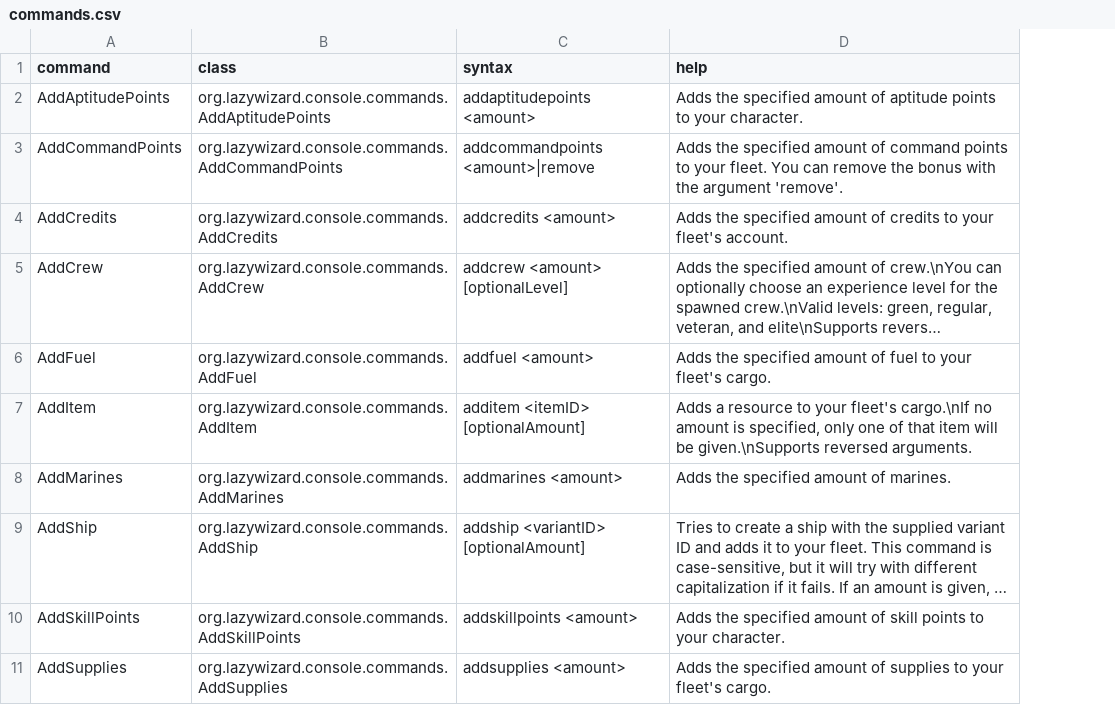
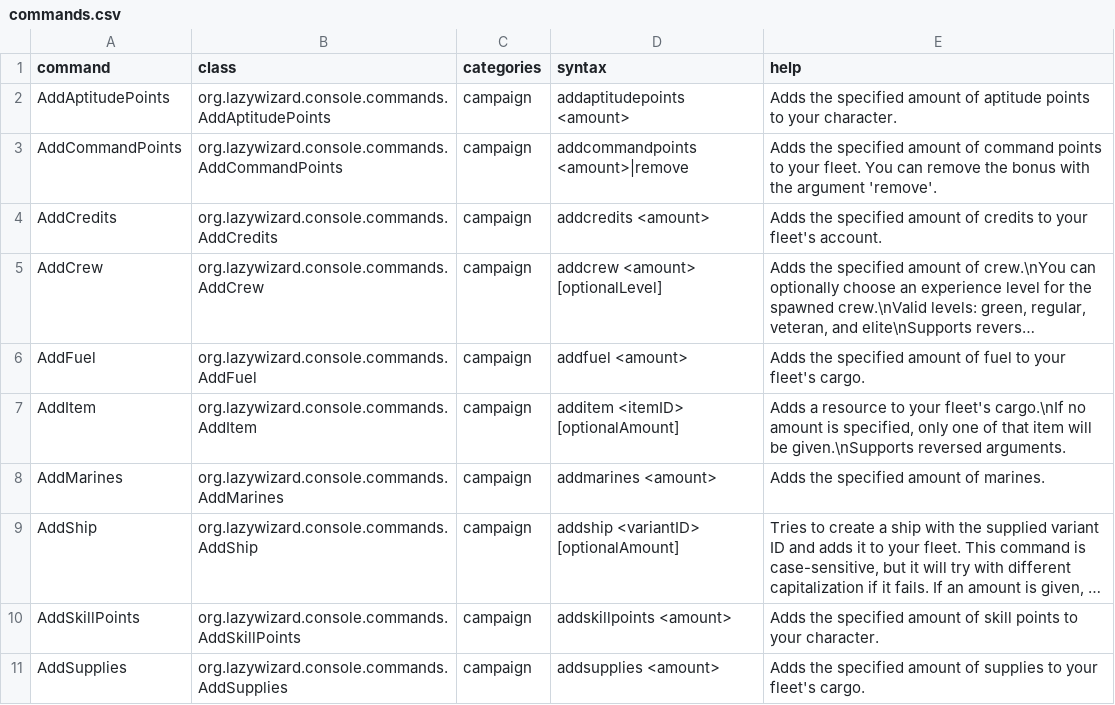
Before and after one commit to LazyWizard/console-commands, a CSV file: commands.csv, drawn as a sheet; only a part is shown; long unchanged cells end in …; the diff names each change by its address in the sheet, - before the commit and + after, or states it on an @@ line.

Commit message:
Misc bugfixes, added 'categories' to commands for easier help lookup

```diff
--- a/commands.csv
+++ b/commands.csv
+column C (categories), rows 2-11: all campaign
```
Also changed, not shown: 5 other files.
